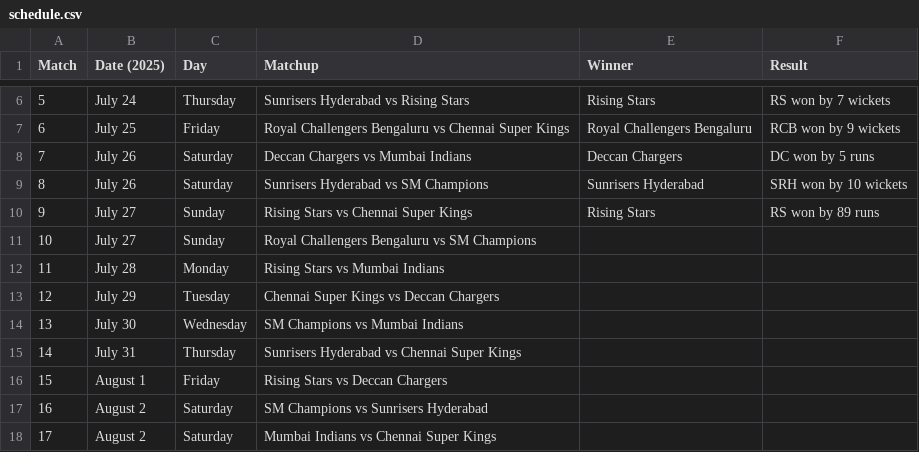
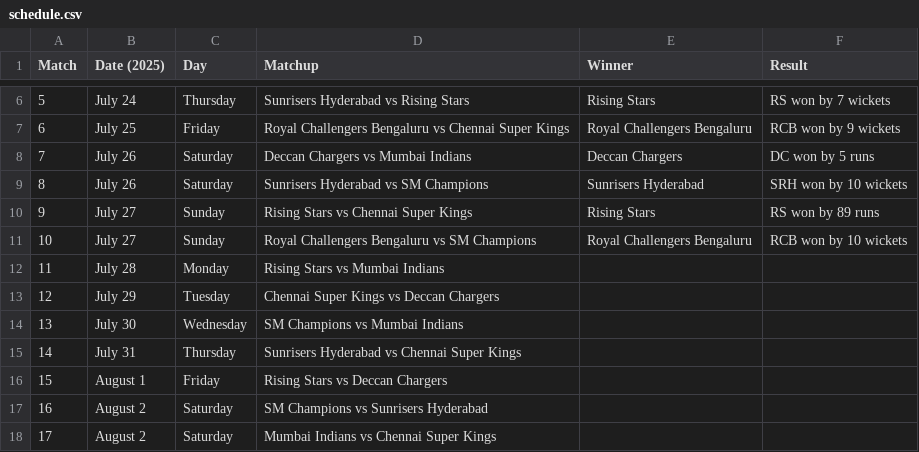
Before and after one commit to imvarun18/VWC, a CSV file: public/data/schedule.csv, drawn as a sheet; only a part is shown, gaps mark what is left out.

```diff
--- a/public/data/schedule.csv
+++ b/public/data/schedule.csv
@@ -10,3 +10,3 @@ Match,Date (2025),Day,Matchup,Winner,Result
 9,July 27,Sunday,Rising Stars vs Chennai Super Kings,Rising Stars,RS won by 89 runs
-10,July 27,Sunday,Royal Challengers Bengaluru vs SM Champions,,
+10,July 27,Sunday,Royal Challengers Bengaluru vs SM Champions,Royal Challengers Bengaluru,RCB won by 10 wickets
 11,July 28,Monday,Rising Stars vs Mumbai Indians,,
```
Also changed, not shown: 3 other files.
